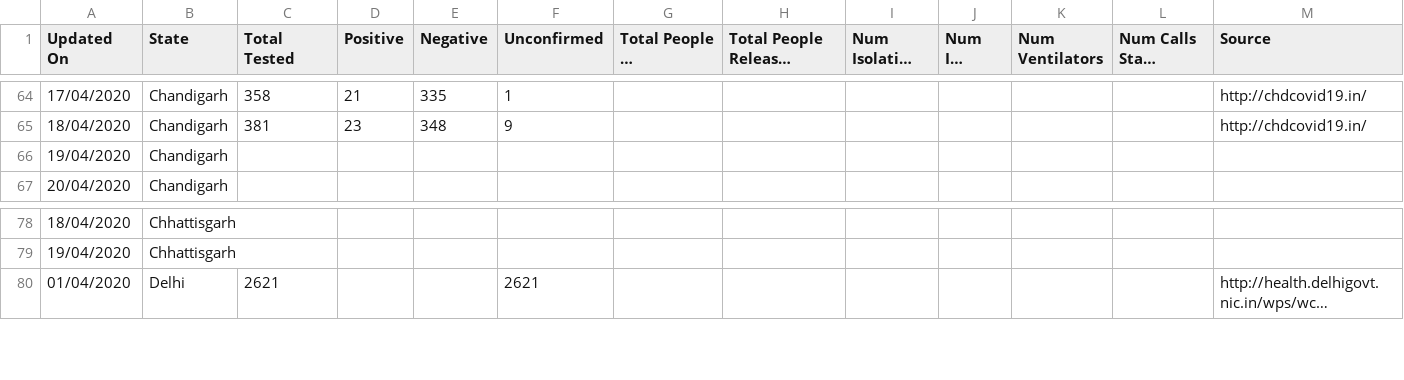
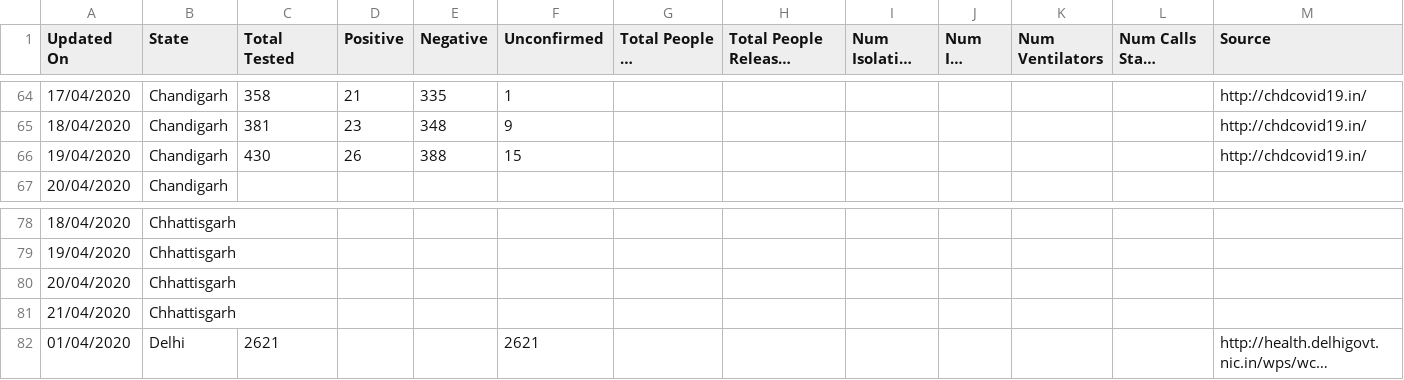
Before and after one commit to shuklaayush/api, a CSV file: csv/2020-04-19/statewise_tested_numbers_data.csv, drawn as a sheet; only a part is shown, gaps mark what is left out; long unchanged cells end in …; removed rows and columns are numbered as before the commit, all else as after; rows hold the shown columns only; the diff names each change by its address in the sheet, - before the commit and + after, or states it on an @@ line.

```diff
--- a/csv/2020-04-19/statewise_tested_numbers_data.csv
+++ b/csv/2020-04-19/statewise_tested_numbers_data.csv
-row 66: 19/04/2020 | Chandigarh
+row 66: 19/04/2020 | Chandigarh | 430 | 26 | 388 | 15 |  |  |  |  |  |  | http://chdcovid19.in/
+row 80: 20/04/2020 | Chhattisgarh
+row 81: 21/04/2020 | Chhattisgarh
```
Also changed, not shown: csv/2020-04-19/death_and_recovered.csv, csv/2020-04-19/state_wise.csv, 10 other files.
